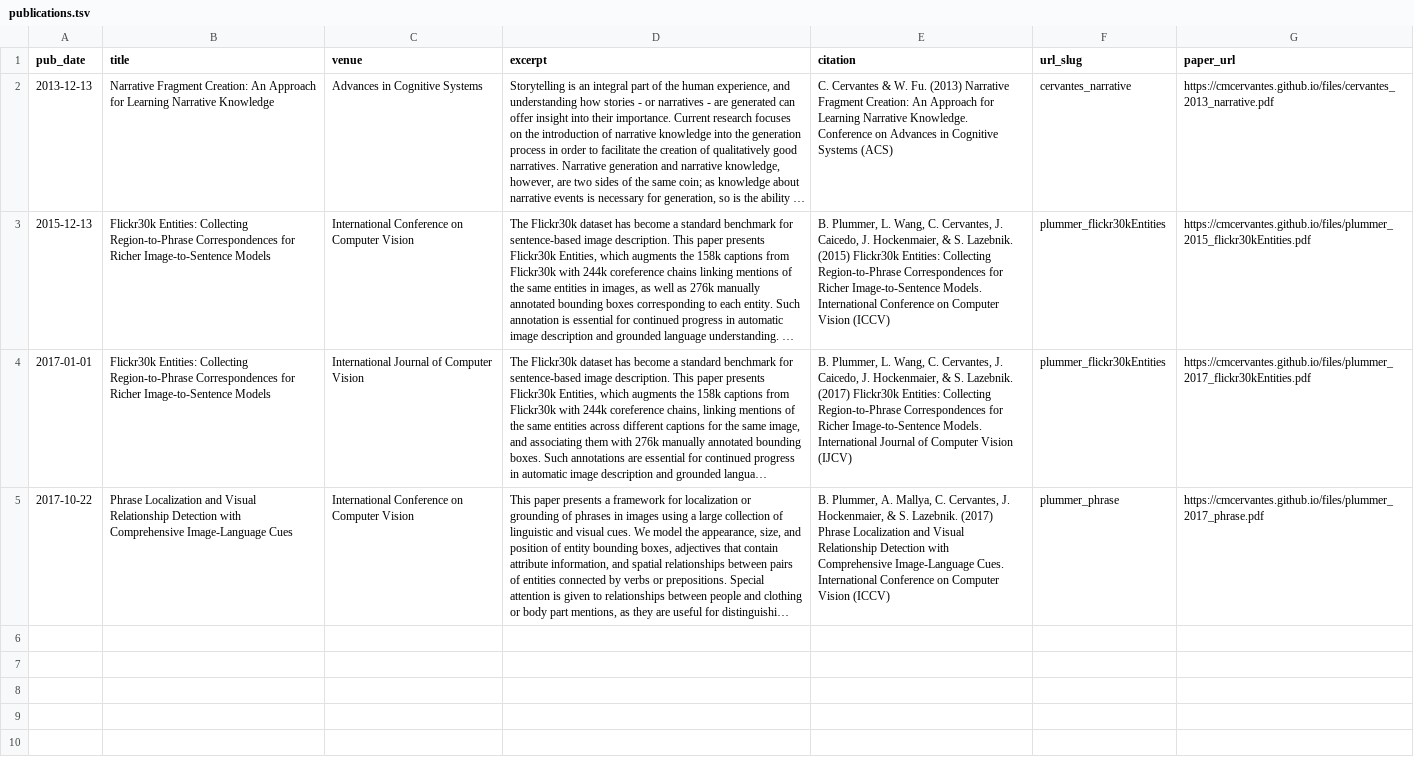
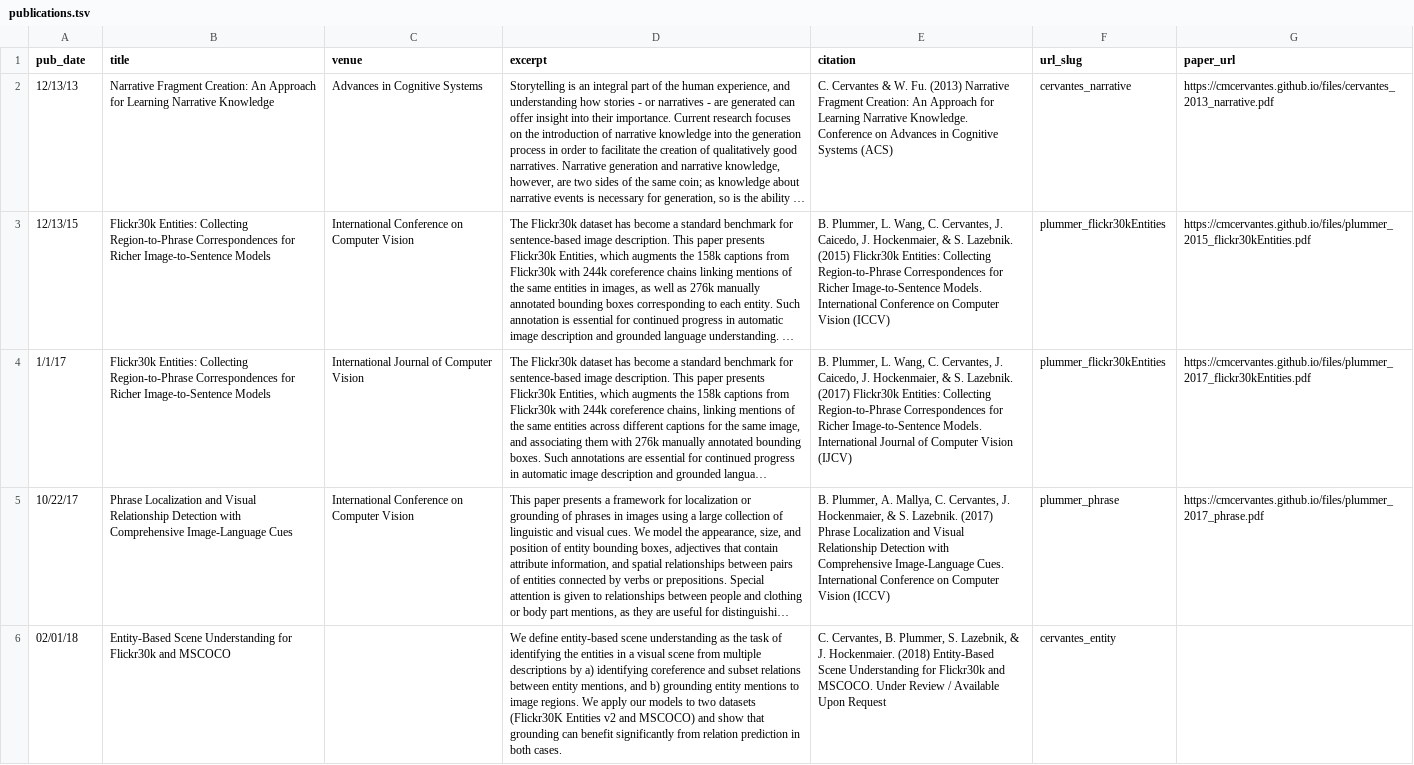
Before and after one commit to cmcervantes/academicpages.github.io, a TSV file: markdown_generator/publications.tsv, drawn as a sheet; long unchanged cells end in …; the diff names each change by its address in the sheet, - before the commit and + after, or states it on an @@ line.

Commit message:
Publication formatting changes; added TACL paper

```diff
--- a/markdown_generator/publications.tsv
+++ b/markdown_generator/publications.tsv
-A2 (pub_date): 2013-12-13
+A2 (pub_date): 12/13/13
-A3 (pub_date): 2015-12-13
+A3 (pub_date): 12/13/15
-A4 (pub_date): 2017-01-01
+A4 (pub_date): 1/1/17
-A5 (pub_date): 2017-10-22
+A5 (pub_date): 10/22/17
+row 6: 02/01/18 | Entity-Based Scene Understanding for Flickr30k and MSCOCO |  | We define entity-based scene understanding as the task of identifying the entities in a visual scene from multiple descriptions by a) identifying coreference and subset relations between entity mentions, and b) grounding entity mentions to image regions. We apply our models to two datasets (Flickr30K Entities v2 and MSCOCO) and show that grounding can benefit significantly from relation prediction in both cases. | C. Cervantes, B. Plummer, S. Lazebnik, & J. Hockenmaier. (2018) Entity-Based Scene Understanding for Flickr30k and MSCOCO. Under Review / Available Upon Request | cervantes_entity
```
Also changed, not shown: 10 other files.
